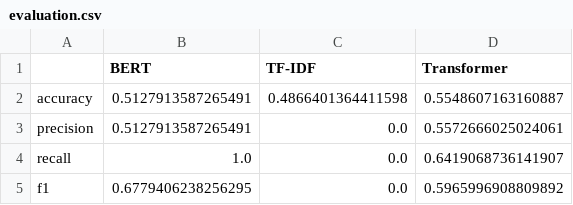
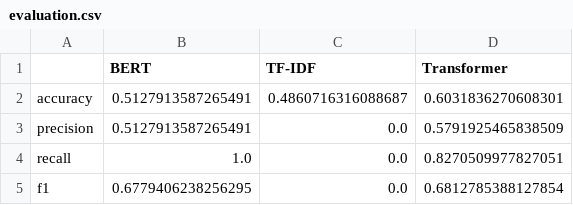
Before and after one commit to amjadAwad95/smart-resume-analyzer, a CSV file: evaluation/evaluation.csv, drawn as a sheet.

```diff
--- a/evaluation/evaluation.csv
+++ b/evaluation/evaluation.csv
@@ -1,5 +1,5 @@
 ,BERT,TF-IDF,Transformer
-accuracy,0.5127913587265491,0.4866401364411598,0.5548607163160887
-precision,0.5127913587265491,0.0,0.5572666025024061
-recall,1.0,0.0,0.6419068736141907
-f1,0.6779406238256295,0.0,0.5965996908809892
+accuracy,0.5127913587265491,0.4860716316088687,0.6031836270608301
+precision,0.5127913587265491,0.0,0.5791925465838509
+recall,1.0,0.0,0.8270509977827051
+f1,0.6779406238256295,0.0,0.6812785388127854
```
Also changed, not shown: 5 other files.
